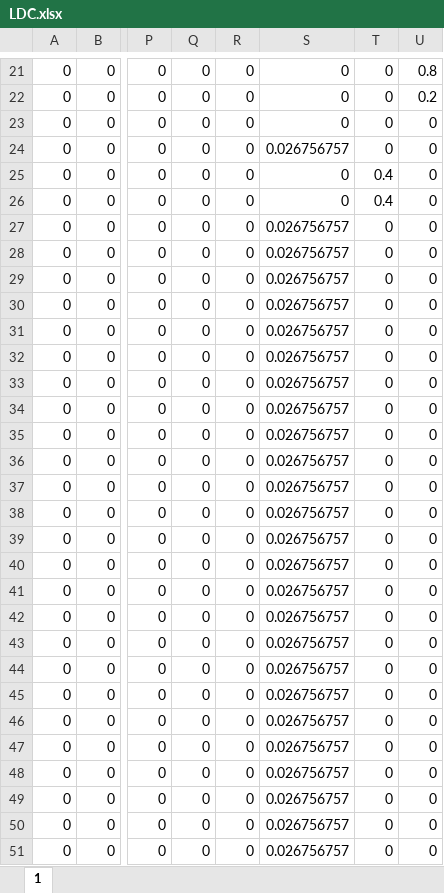
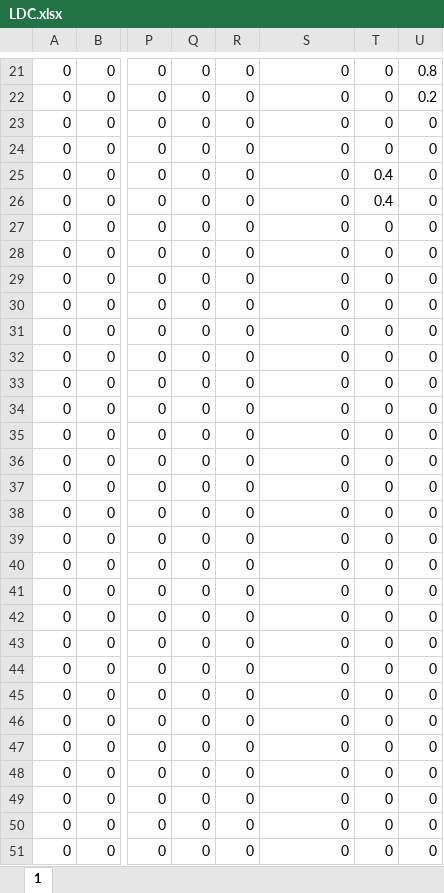
Before and after one commit to dewikiswani/RegEco-PADAGIMO-SOLUSI, an Excel workbook: LDC.xlsx, sheet 1, drawn as a sheet; only a part is shown, gaps mark what is left out; values as stored, in another font and other column widths than the file's, no borders; the diff covers the shown part only; the diff names each change by its address in the sheet, - before the commit and + after, or states it on an @@ line.

```diff
--- a/LDC.xlsx (sheet 1)
+++ b/LDC.xlsx (sheet 1)
-S24: 0.026756757
+S24: 0
-S27:S51: 0.026756757
+S27:S51: 0
```
Also changed, not shown: 14 edited cells elsewhere in this sheet, LAS_Lahan.xlsx, SType1.xlsx, 4 other files.
